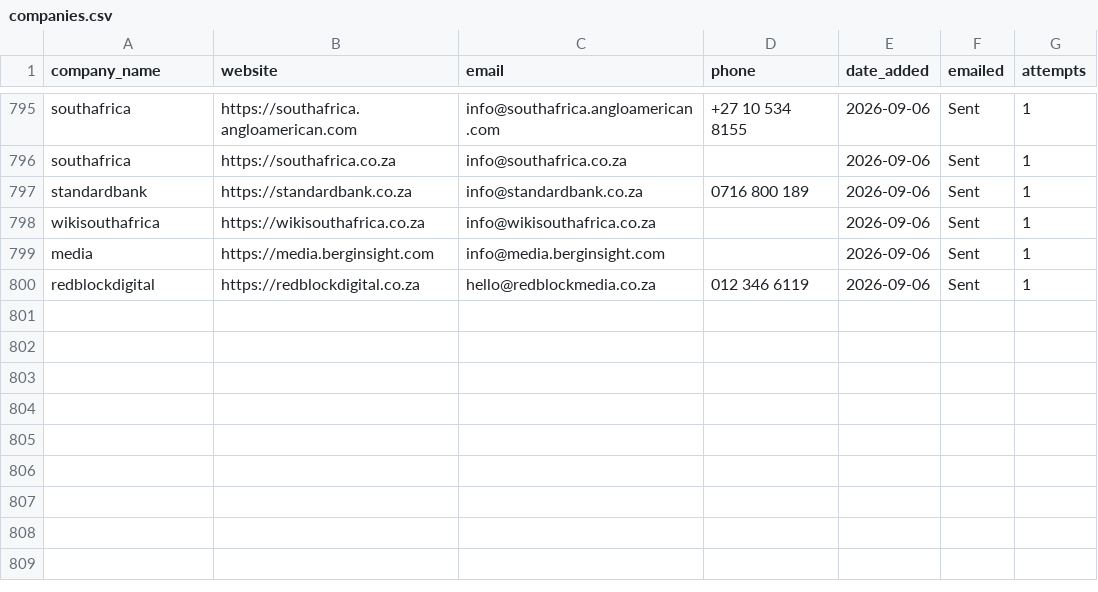
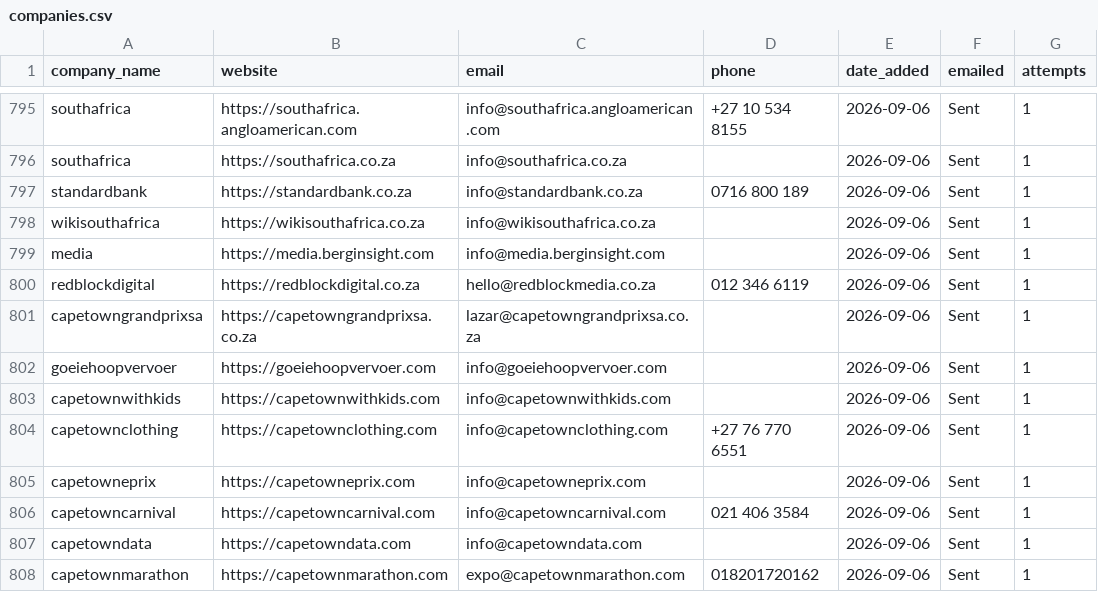
Before and after one commit to MareanaNsuku/Redbull-Outreach, a CSV file: companies.csv, drawn as a sheet; only a part is shown, gaps mark what is left out.

```diff
--- a/companies.csv
+++ b/companies.csv
@@ -800 +800,9 @@ media,https://media.berginsight.com,info@media.berginsight.com,,2026-09-06,Sent,
 redblockdigital,https://redblockdigital.co.za,hello@redblockmedia.co.za,012 346 6119,2026-09-06,Sent,1
+capetowngrandprixsa,https://capetowngrandprixsa.co.za,lazar@capetowngrandprixsa.co.za,,2026-09-06,Sent,1
+goeiehoopvervoer,https://goeiehoopvervoer.com,info@goeiehoopvervoer.com,,2026-09-06,Sent,1
+capetownwithkids,https://capetownwithkids.com,info@capetownwithkids.com,,2026-09-06,Sent,1
+capetownclothing,https://capetownclothing.com,info@capetownclothing.com,+27 76 770 6551,2026-09-06,Sent,1
+capetowneprix,https://capetowneprix.com,info@capetowneprix.com,,2026-09-06,Sent,1
+capetowncarnival,https://capetowncarnival.com,info@capetowncarnival.com,021 406 3584,2026-09-06,Sent,1
+capetowndata,https://capetowndata.com,info@capetowndata.com,,2026-09-06,Sent,1
+capetownmarathon,https://capetownmarathon.com,expo@capetownmarathon.com,018201720162,2026-09-06,Sent,1
```
